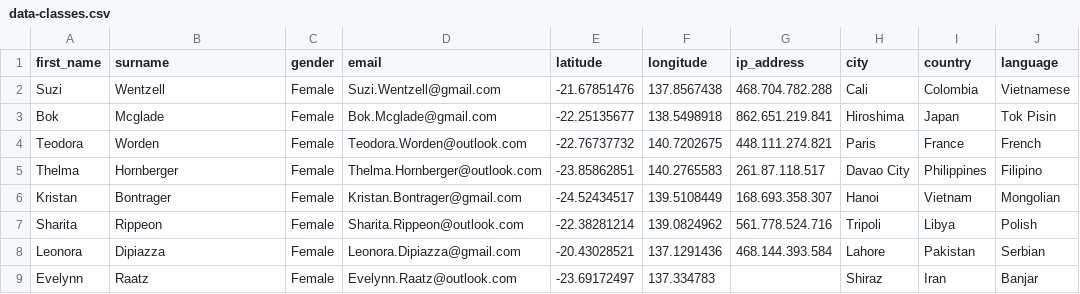
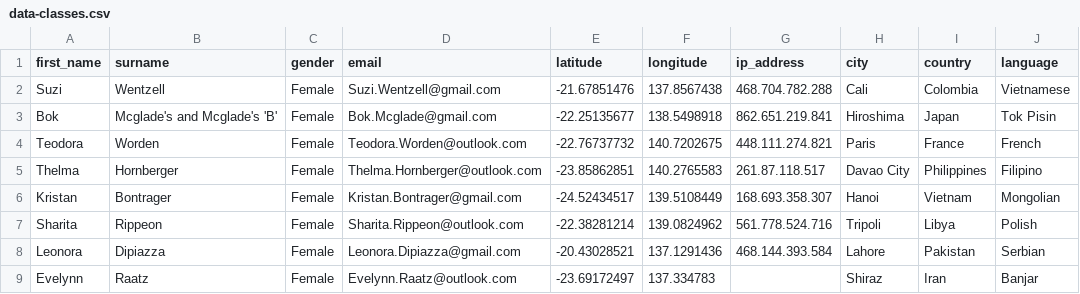
Before and after one commit to clementherve/csv2sql, a CSV file: data-classes.csv, drawn as a sheet; only a part is shown.

```diff
--- a/data-classes.csv
+++ b/data-classes.csv
@@ -2,3 +2,3 @@ first_name,surname,gender,email,latitude,longitude,ip_address,city,country,langu
 Suzi,Wentzell,Female,Suzi.Wentzell@gmail.com,-21.67851476,137.8567438,468.704.782.288,Cali,Colombia,Vietnamese
-Bok,Mcglade,Female,Bok.Mcglade@gmail.com,-22.25135677,138.5498918,862.651.219.841,Hiroshima,Japan,Tok Pisin
+Bok,Mcglade's and Mcglade's 'B',Female,Bok.Mcglade@gmail.com,-22.25135677,138.5498918,862.651.219.841,Hiroshima,Japan,Tok Pisin
 Teodora,Worden,Female,Teodora.Worden@outlook.com,-22.76737732,140.7202675,448.111.274.821,Paris,France,French
```
Also changed, not shown: 2 other files.
